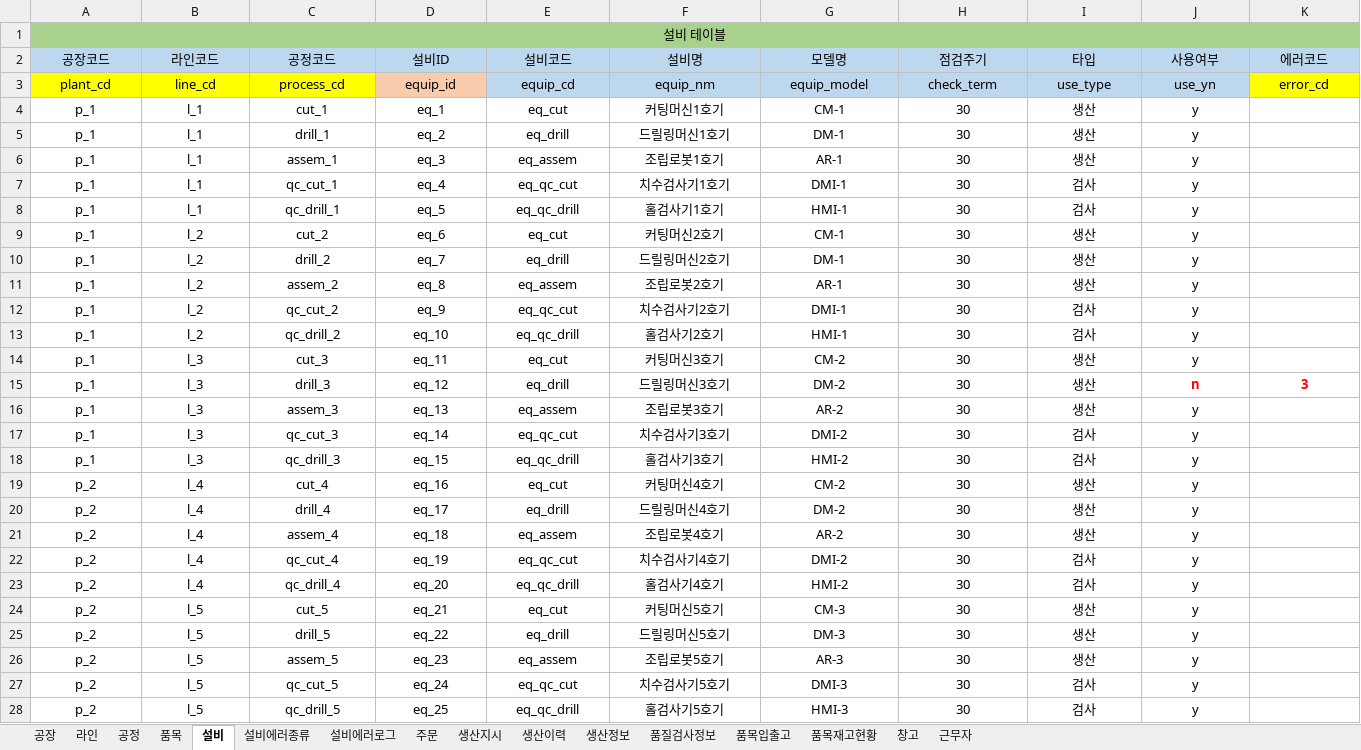
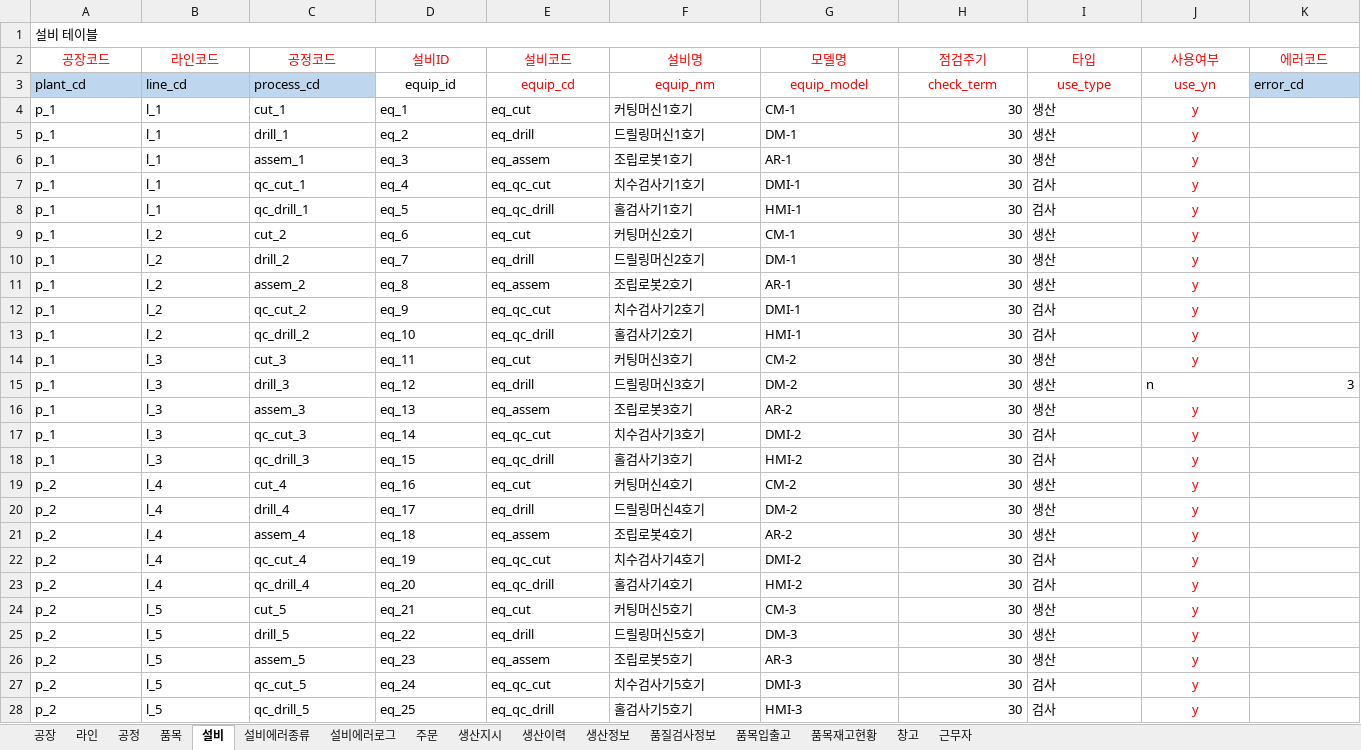
Before and after one commit to VertigoK/TH_MES, an Excel workbook: Description/MES 시나리오 - DB 테이블.xlsx, sheet 설비, drawn as a sheet; only a part is shown; values as stored, in another font and other column widths than the file's, no borders; the diff covers the shown part only; the diff names each change by its address in the sheet, - before the commit and + after, or states it on an @@ line.

```diff
--- a/Description/MES 시나리오 - DB 테이블.xlsx (sheet 설비)
+++ b/Description/MES 시나리오 - DB 테이블.xlsx (sheet 설비)
-A1 alignment: center
+A1 alignment: left
-A1:K1 fill: #A9D18E
+A1:K1 fill: none
@@ A2:K2 text colour: black → #FF0000, fill: #BDD7EE → none @@
@@ A3:C3 alignment: center → left, fill: #FFFF00 → #BED7EE @@
-D3 fill: #F8CBAD
+D3 fill: none
@@ E3:J3 text colour: black → #FF0000, fill: #BDD7EE → none @@
@@ K3 alignment: center → left, fill: #FFFF00 → #BED7EE @@
-A4:G28 alignment: center
+A4:G28 alignment: left
-H4:H28 alignment: center
+H4:H28 alignment: right
-I4:I14 alignment: center
+I4:I14 alignment: left
-J4:J14 text colour: black
+J4:J14 text colour: #FF0000
-I15:J15 alignment: center
+I15:J15 alignment: left
@@ J15:K15 bold: on → off, text colour: #FF0000 → black @@
-K15 alignment: center
+K15 alignment: right
-I16:I28 alignment: center
+I16:I28 alignment: left
-J16:J28 text colour: black
+J16:J28 text colour: #FF0000
```
Also changed, not shown: cell formats elsewhere in this sheet, sheet 근무자, sheet 품목재고현황, sheet 공정, sheet 창고, sheet 설비에러종류, sheet 공장, 9 more sheets.
